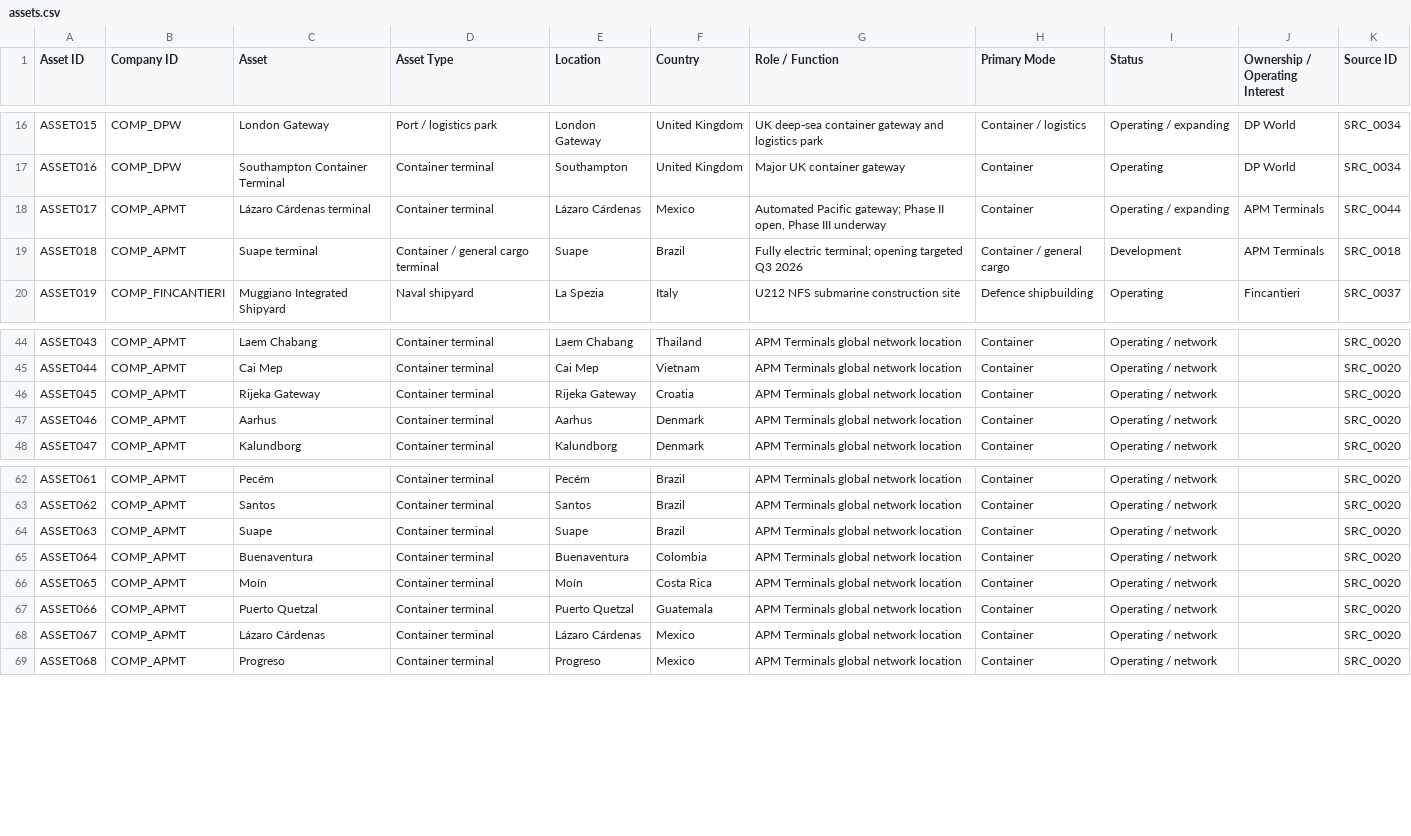
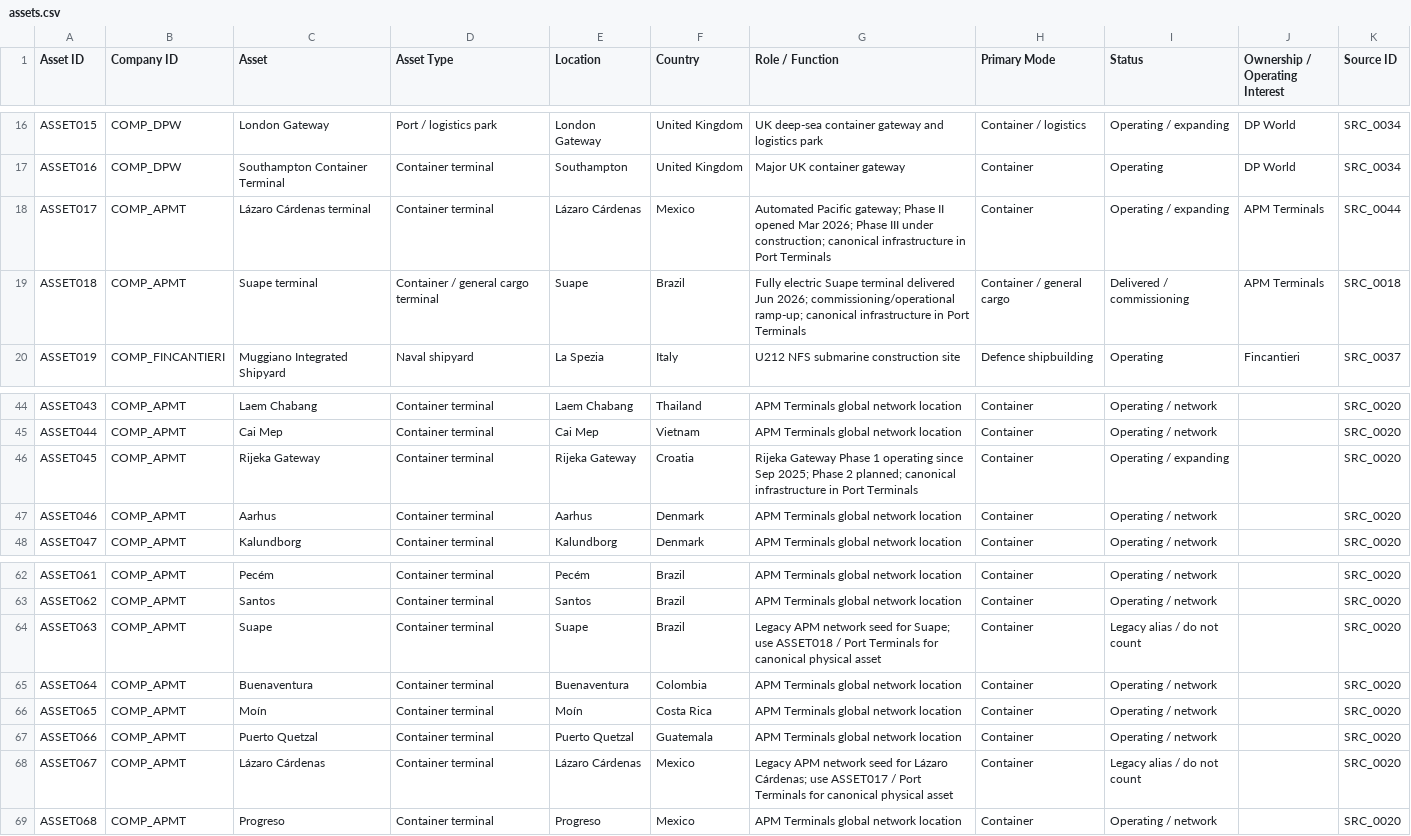
Before and after one commit to PNCIntel/pc-maritime-monitor, a CSV file: data/assets.csv, drawn as a sheet; only a part is shown, gaps mark what is left out.

```diff
--- a/data/assets.csv
+++ b/data/assets.csv
@@ -17,4 +17,4 @@ ASSET015,COMP_DPW,London Gateway,Port / logistics park,London Gateway,United Kin
 ASSET016,COMP_DPW,Southampton Container Terminal,Container terminal,Southampton,United Kingdom,Major UK container gateway,Container,Operating,DP World,SRC_0034
-ASSET017,COMP_APMT,Lázaro Cárdenas terminal,Container terminal,Lázaro Cárdenas,Mexico,"Automated Pacific gateway; Phase II open, Phase III underway",Container,Operating / expanding,APM Terminals,SRC_0044
-ASSET018,COMP_APMT,Suape terminal,Container / general cargo terminal,Suape,Brazil,Fully electric terminal; opening targeted Q3 2026,Container / general cargo,Development,APM Terminals,SRC_0018
+ASSET017,COMP_APMT,Lázaro Cárdenas terminal,Container terminal,Lázaro Cárdenas,Mexico,Automated Pacific gateway; Phase II opened Mar 2026; Phase III under construction; canonical infrastructure in Port Terminals,Container,Operating / expanding,APM Terminals,SRC_0044
+ASSET018,COMP_APMT,Suape terminal,Container / general cargo terminal,Suape,Brazil,Fully electric Suape terminal delivered Jun 2026; commissioning/operational ramp-up; canonical infrastructure in Port Terminals,Container / general cargo,Delivered / commissioning,APM Terminals,SRC_0018
 ASSET019,COMP_FINCANTIERI,Muggiano Integrated Shipyard,Naval shipyard,La Spezia,Italy,U212 NFS submarine construction site,Defence shipbuilding,Operating,Fincantieri,SRC_0037
@@ -45,3 +45,3 @@ ASSET043,COMP_APMT,Laem Chabang,Container terminal,Laem Chabang,Thailand,APM Ter
 ASSET044,COMP_APMT,Cai Mep,Container terminal,Cai Mep,Vietnam,APM Terminals global network location,Container,Operating / network,,SRC_0020
-ASSET045,COMP_APMT,Rijeka Gateway,Container terminal,Rijeka Gateway,Croatia,APM Terminals global network location,Container,Operating / network,,SRC_0020
+ASSET045,COMP_APMT,Rijeka Gateway,Container terminal,Rijeka Gateway,Croatia,Rijeka Gateway Phase 1 operating since Sep 2025; Phase 2 planned; canonical infrastructure in Port Terminals,Container,Operating / expanding,,SRC_0020
 ASSET046,COMP_APMT,Aarhus,Container terminal,Aarhus,Denmark,APM Terminals global network location,Container,Operating / network,,SRC_0020
@@ -63,3 +63,3 @@ ASSET061,COMP_APMT,Pecém,Container terminal,Pecém,Brazil,APM Terminals global
 ASSET062,COMP_APMT,Santos,Container terminal,Santos,Brazil,APM Terminals global network location,Container,Operating / network,,SRC_0020
-ASSET063,COMP_APMT,Suape,Container terminal,Suape,Brazil,APM Terminals global network location,Container,Operating / network,,SRC_0020
+ASSET063,COMP_APMT,Suape,Container terminal,Suape,Brazil,Legacy APM network seed for Suape; use ASSET018 / Port Terminals for canonical physical asset,Container,Legacy alias / do not count,,SRC_0020
 ASSET064,COMP_APMT,Buenaventura,Container terminal,Buenaventura,Colombia,APM Terminals global network location,Container,Operating / network,,SRC_0020
@@ -67,3 +67,3 @@ ASSET065,COMP_APMT,Moín,Container terminal,Moín,Costa Rica,APM Terminals globa
 ASSET066,COMP_APMT,Puerto Quetzal,Container terminal,Puerto Quetzal,Guatemala,APM Terminals global network location,Container,Operating / network,,SRC_0020
-ASSET067,COMP_APMT,Lázaro Cárdenas,Container terminal,Lázaro Cárdenas,Mexico,APM Terminals global network location,Container,Operating / network,,SRC_0020
+ASSET067,COMP_APMT,Lázaro Cárdenas,Container terminal,Lázaro Cárdenas,Mexico,Legacy APM network seed for Lázaro Cárdenas; use ASSET017 / Port Terminals for canonical physical asset,Container,Legacy alias / do not count,,SRC_0020
 ASSET068,COMP_APMT,Progreso,Container terminal,Progreso,Mexico,APM Terminals global network location,Container,Operating / network,,SRC_0020
```
Also changed, not shown: data/companies.csv, data/data_dictionary.csv, 9 other files.
